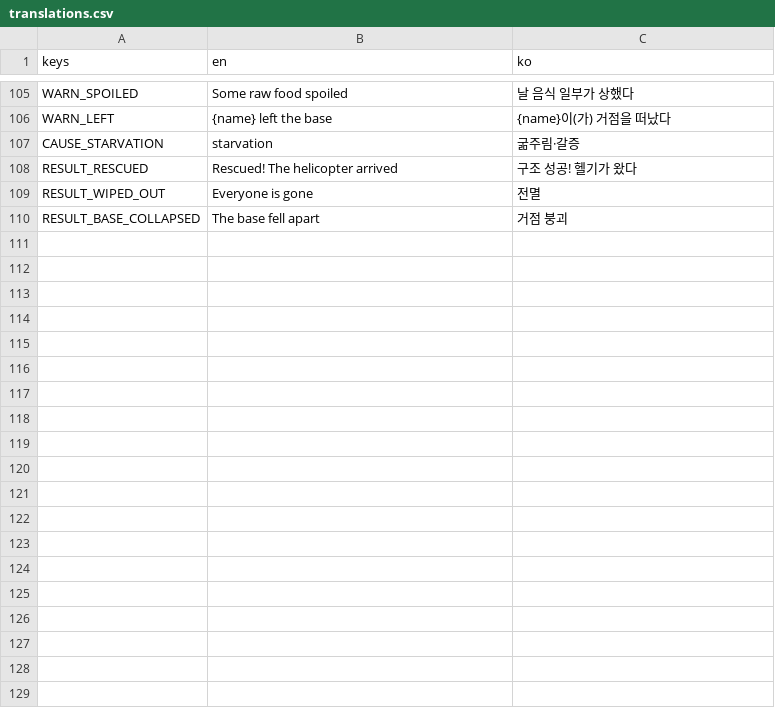
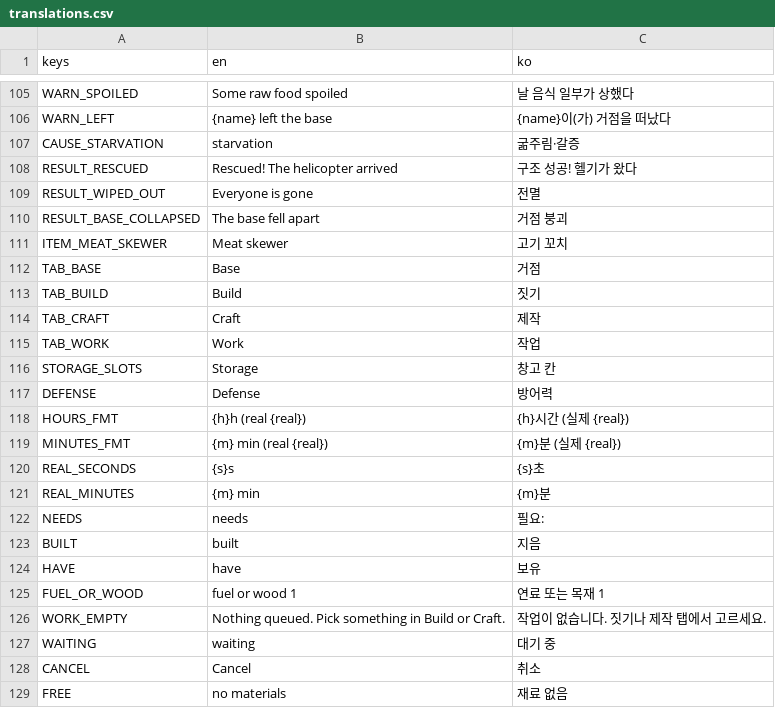
Before and after one commit to jaegeunjeong/RooftopHaven, a CSV file: localization/translations.csv, drawn as a sheet; only a part is shown, gaps mark what is left out; the diff covers the shown part only; the diff names each change by its address in the sheet, - before the commit and + after, or states it on an @@ line.

```diff
--- a/localization/translations.csv
+++ b/localization/translations.csv
+row 111: ITEM_MEAT_SKEWER | Meat skewer | 고기 꼬치
+row 112: TAB_BASE | Base | 거점
+row 113: TAB_BUILD | Build | 짓기
+row 114: TAB_CRAFT | Craft | 제작
+row 115: TAB_WORK | Work | 작업
+row 116: STORAGE_SLOTS | Storage | 창고 칸
+row 117: DEFENSE | Defense | 방어력
+row 118: HOURS_FMT | {h}h (real {real}) | {h}시간 (실제 {real})
+row 119: MINUTES_FMT | {m} min (real {real}) | {m}분 (실제 {real})
+row 120: REAL_SECONDS | {s}s | {s}초
+row 121: REAL_MINUTES | {m} min | {m}분
+row 122: NEEDS | needs | 필요:
+row 123: BUILT | built | 지음
+row 124: HAVE | have | 보유
+row 125: FUEL_OR_WOOD | fuel or wood 1 | 연료 또는 목재 1
+row 126: WORK_EMPTY | Nothing queued. Pick something in Build or Craft. | 작업이 없습니다. 짓기나 제작 탭에서 고르세요.
+row 127: WAITING | waiting | 대기 중
+row 128: CANCEL | Cancel | 취소
+row 129: FREE | no materials | 재료 없음
```
Also changed, not shown: 12 added rows elsewhere in this file, 6 other files.
